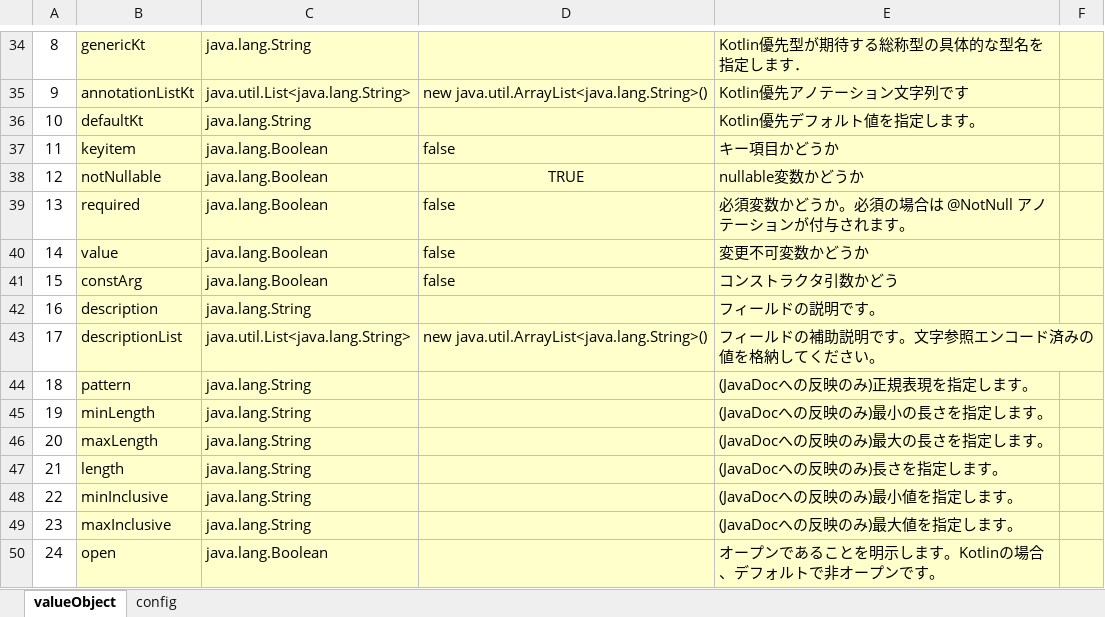
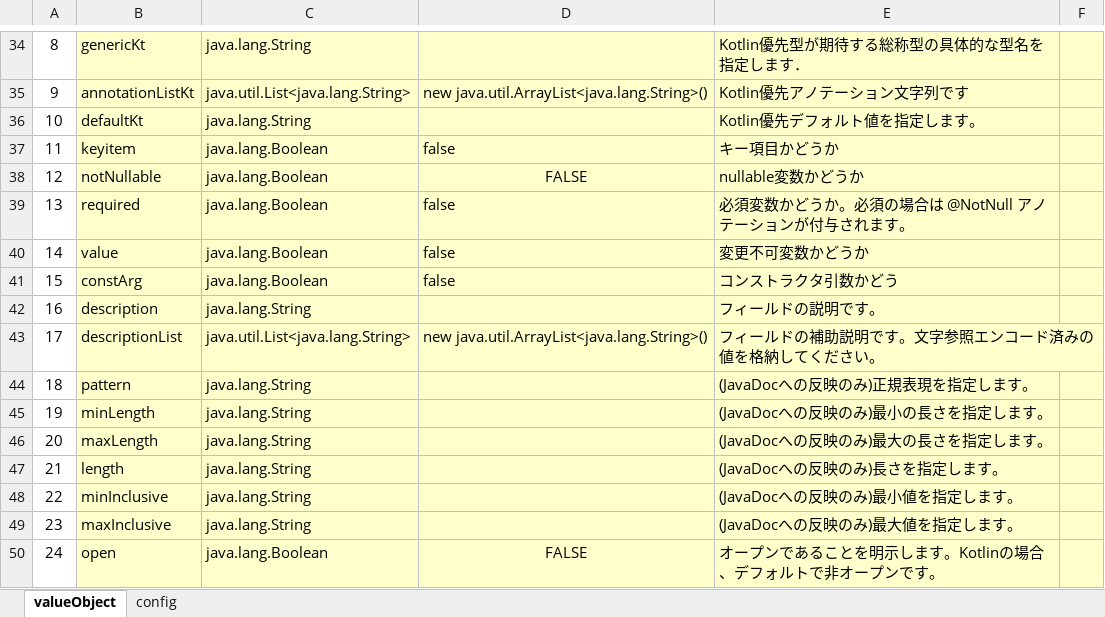
Before and after one commit to uedaueo/blancoKeyGeneratorKt, an Excel workbook: meta/program/BlancoKeyGeneratorKtFieldStructure.xlsx, sheet valueObject, drawn as a sheet; only a part is shown, gaps mark what is left out; values as stored, in another font and other column widths than the file's, no borders; the diff names each change by its address in the sheet, - before the commit and + after, or states it on an @@ line.

```diff
--- a/meta/program/BlancoKeyGeneratorKtFieldStructure.xlsx (sheet valueObject)
+++ b/meta/program/BlancoKeyGeneratorKtFieldStructure.xlsx (sheet valueObject)
-D38: TRUE
+D38: FALSE
-D50: (empty)
+D50: FALSE
```
Also changed, not shown: meta/program/BlancoKeyGeneratorKtBucketStructure.xlsx, meta/program/BlancoKeyGeneratorKtKeyStructure.xlsx, 14 other files.
